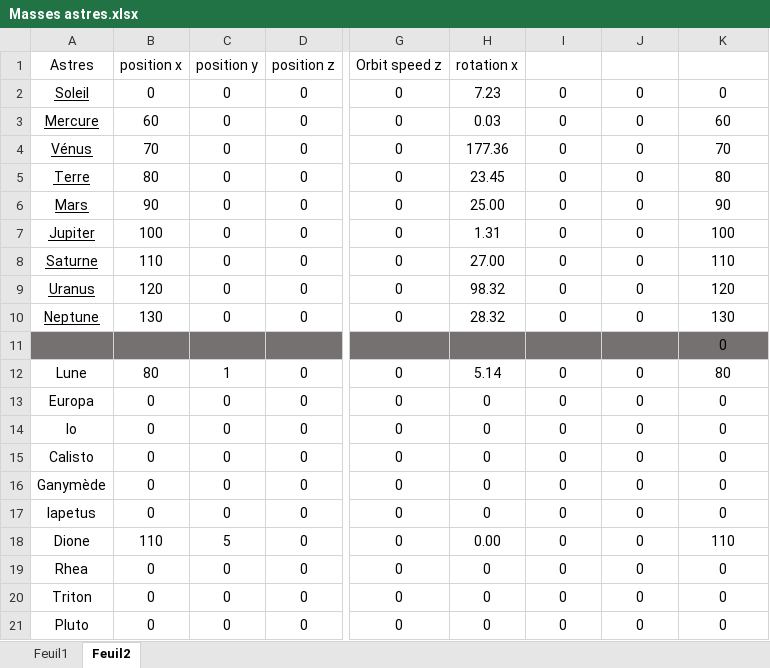
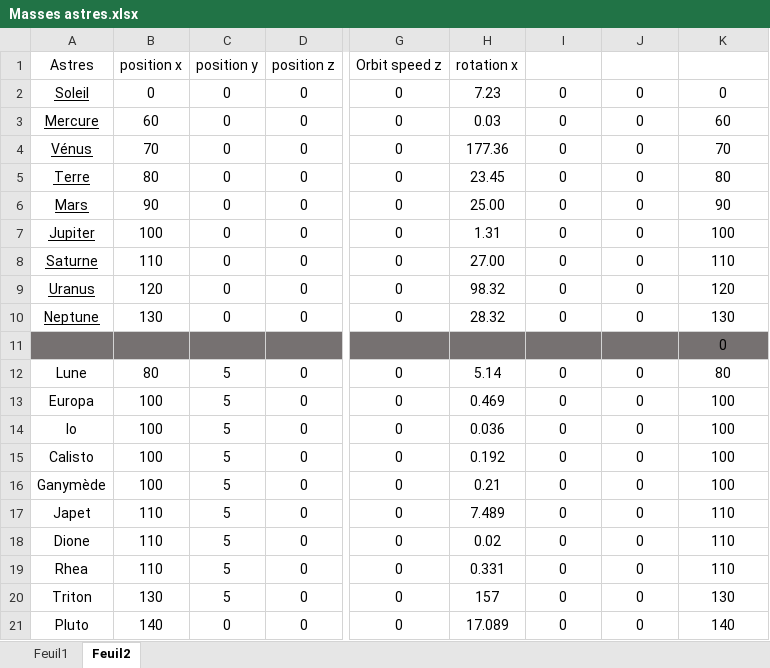
Before and after one commit to Piottry/Python, an Excel workbook: Masses astres.xlsx, sheet Feuil2, drawn as a sheet; only a part is shown, gaps mark what is left out; values as stored, in another font and other column widths than the file's, no borders; table styles not drawn; the diff names each change by its address in the sheet, - before the commit and + after, or states it on an @@ line.

```diff
--- a/Masses astres.xlsx (sheet Feuil2)
+++ b/Masses astres.xlsx (sheet Feuil2)
-C12 (position y): 1
+C12 (position y): 5
-B13:B16 (position x): 0
+B13:B16 (position x): 100
-C13:C17 (position y): 0
+C13:C17 (position y): 5
-H13 (rotation x): 0
+H13 (rotation x): 0.469
-K13:K16 (OrbitRadius): 0
+K13:K16 (OrbitRadius): 100
-H14 (rotation x): 0
+H14 (rotation x): 0.036
-H15 (rotation x): 0
+H15 (rotation x): 0.192
-H16 (rotation x): 0
+H16 (rotation x): 0.21
-A17 (Astres): Iapetus
+A17 (Astres): Japet
-B17 (position x): 0
+B17 (position x): 110
-H17 (rotation x): 0
+H17 (rotation x): 7.489
-K17 (OrbitRadius): 0
+K17 (OrbitRadius): 110
-H18 (rotation x): 0.00
+H18 (rotation x): 0.02
-B19 (position x): 0
+B19 (position x): 110
-C19:C20 (position y): 0
+C19:C20 (position y): 5
-H19 (rotation x): 0
+H19 (rotation x): 0.331
-K19 (OrbitRadius): 0
+K19 (OrbitRadius): 110
-B20 (position x): 0
+B20 (position x): 130
-H20 (rotation x): 0
+H20 (rotation x): 157
-K20 (OrbitRadius): 0
+K20 (OrbitRadius): 130
-B21 (position x): 0
+B21 (position x): 140
-H21 (rotation x): 0
+H21 (rotation x): 17.089
-K21 (OrbitRadius): 0
+K21 (OrbitRadius): 140
```
Also changed, not shown: sheet Feuil1.
